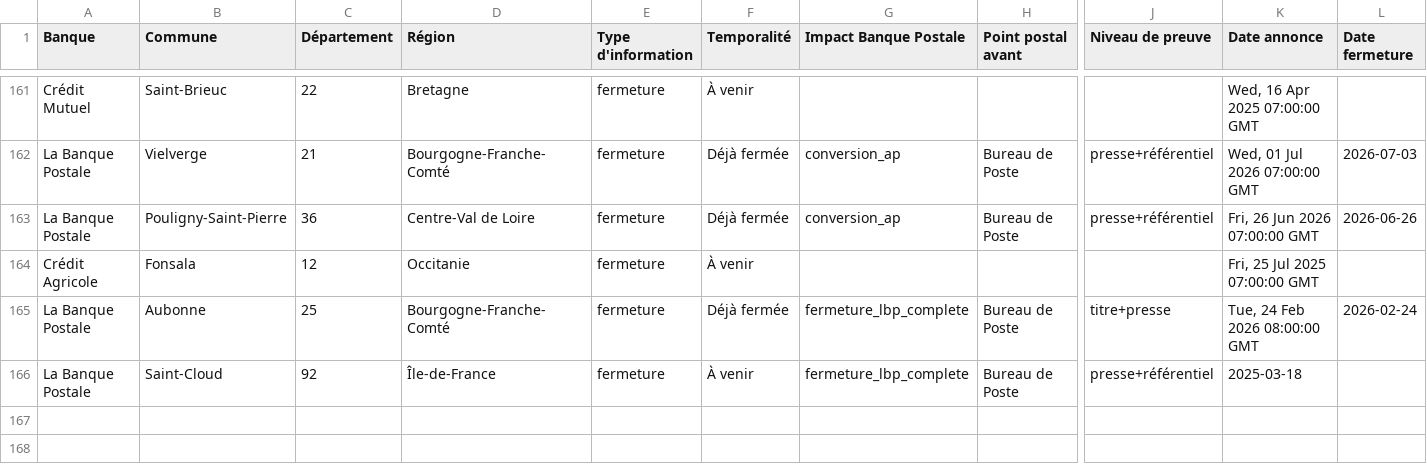
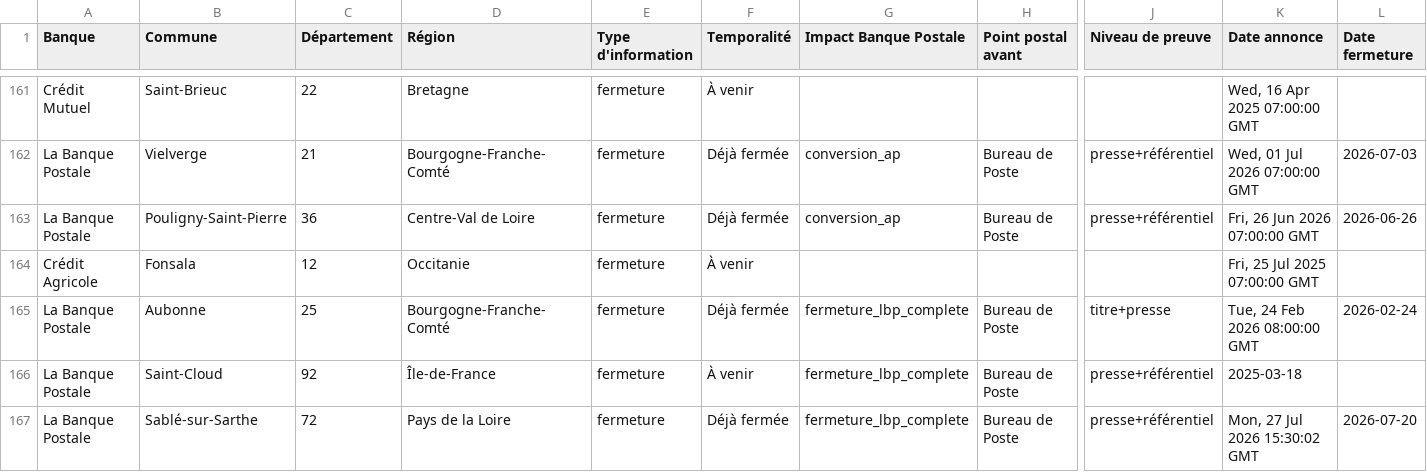
Before and after one commit to EvanGrv/App_fermeture_agence_bancaire, a CSV file: data/export/fermetures_nettoyees.csv, drawn as a sheet; only a part is shown, gaps mark what is left out; rows hold the shown columns only; the diff names each change by its address in the sheet, - before the commit and + after, or states it on an @@ line.

```diff
--- a/data/export/fermetures_nettoyees.csv
+++ b/data/export/fermetures_nettoyees.csv
+row 167: La Banque Postale | Sablé-sur-Sarthe | 72 | Pays de la Loire | fermeture | Déjà fermée | fermeture_lbp_complete | Bureau de Poste | presse+référentiel | Mon, 27 Jul 2026 15:30:02 GMT | 2026-07-20
```
Also changed, not shown: 1 other file.
